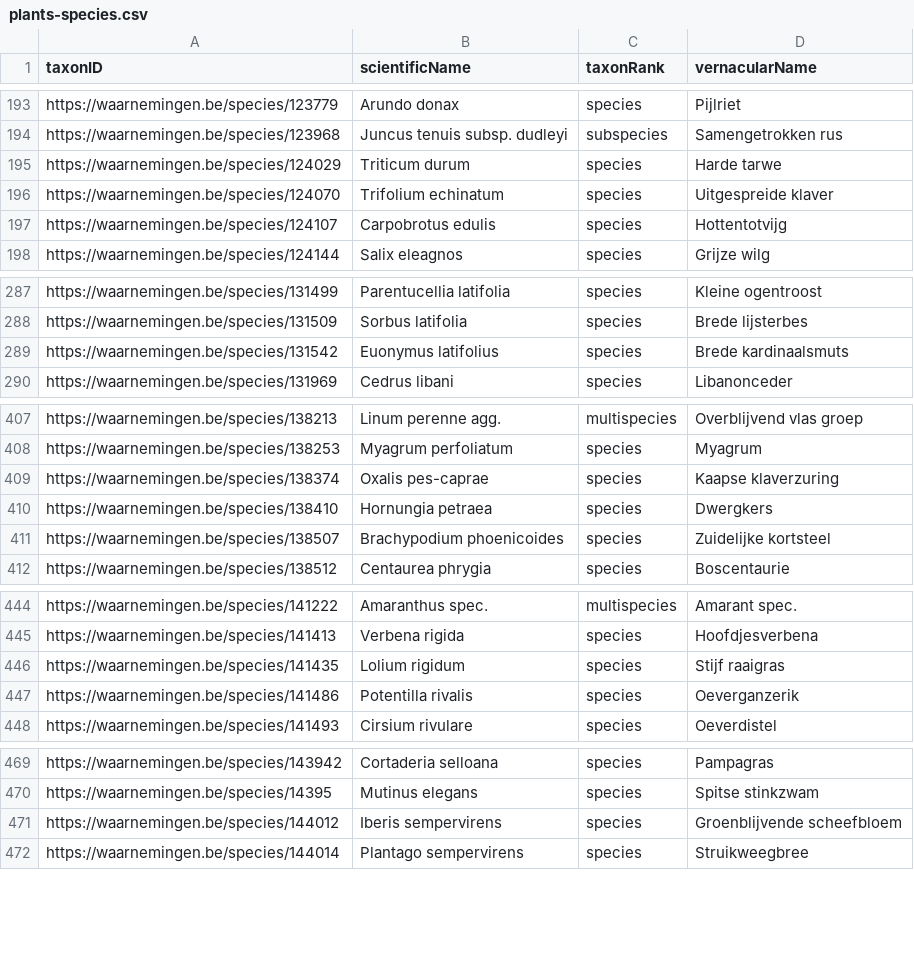
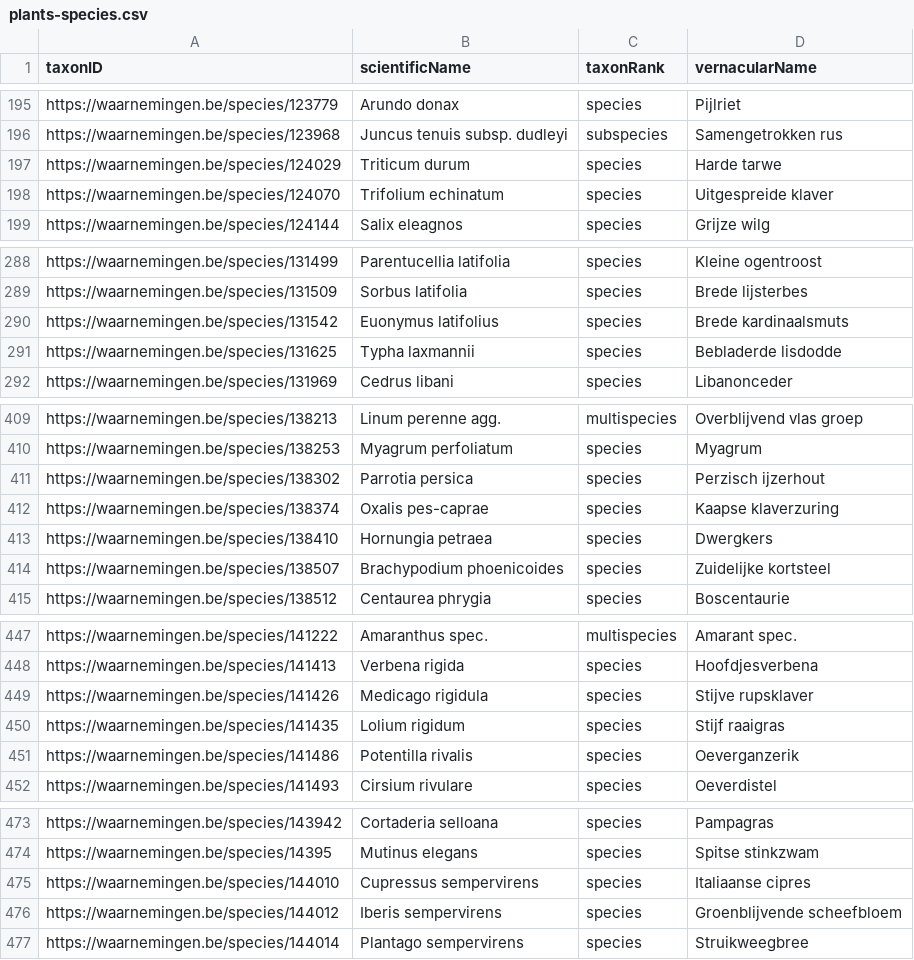
Before and after one commit to inbo/natuurpunt-exoten-occurrences, a CSV file: data/interim/plants-species.csv, drawn as a sheet; only a part is shown, gaps mark what is left out; removed rows and columns are numbered as before the commit, all else as after; the diff covers the shown part only; the diff names each change by its address in the sheet, - before the commit and + after, or states it on an @@ line.

Commit message:
Update species

```diff
--- a/data/interim/plants-species.csv
+++ b/data/interim/plants-species.csv
-row 197: https://waarnemingen.be/species/124107 | Carpobrotus edulis | species | Hottentotvijg
+row 291: https://waarnemingen.be/species/131625 | Typha laxmannii | species | Bebladerde lisdodde
+row 411: https://waarnemingen.be/species/138302 | Parrotia persica | species | Perzisch ijzerhout
+row 449: https://waarnemingen.be/species/141426 | Medicago rigidula | species | Stijve rupsklaver
+row 475: https://waarnemingen.be/species/144010 | Cupressus sempervirens | species | Italiaanse cipres
```
Also changed, not shown: 15 added rows, 3 removed rows and 1 edited cell elsewhere in this file, data/interim/animals-species.csv, 2 other files.
